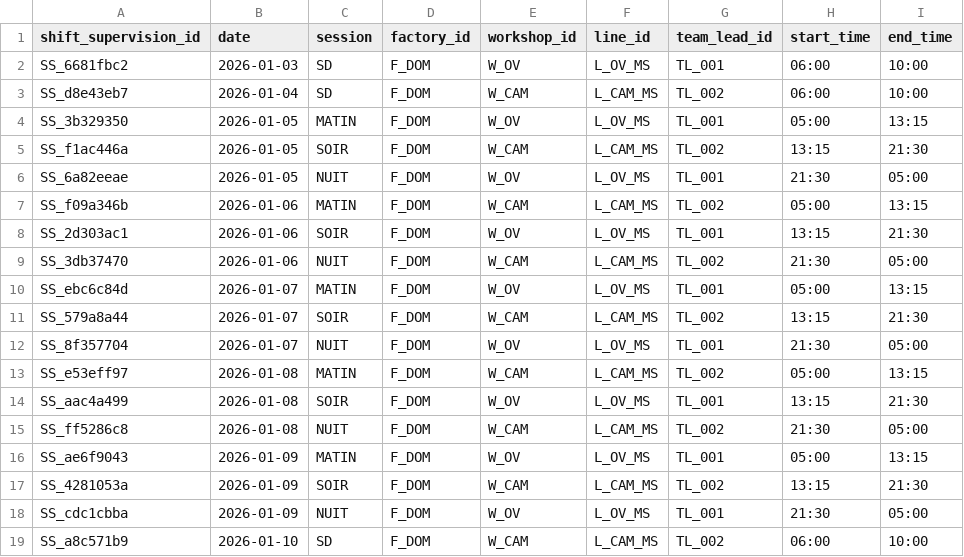
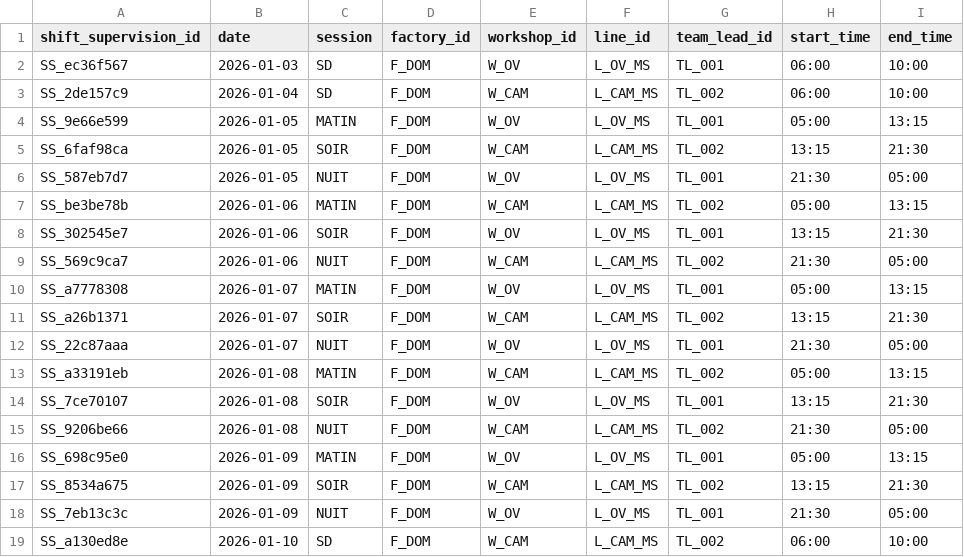
Before and after one commit to mounkaila-issoufou/industrial-downtime-analytics, a CSV file: data/raw/shift_supervision.csv, drawn as a sheet.

```diff
--- a/data/raw/shift_supervision.csv
+++ b/data/raw/shift_supervision.csv
@@ -1,19 +1,19 @@
 shift_supervision_id,date,session,factory_id,workshop_id,line_id,team_lead_id,start_time,end_time
-SS_6681fbc2,2026-01-03,SD,F_DOM,W_OV,L_OV_MS,TL_001,06:00,10:00
-SS_d8e43eb7,2026-01-04,SD,F_DOM,W_CAM,L_CAM_MS,TL_002,06:00,10:00
-SS_3b329350,2026-01-05,MATIN,F_DOM,W_OV,L_OV_MS,TL_001,05:00,13:15
-SS_f1ac446a,2026-01-05,SOIR,F_DOM,W_CAM,L_CAM_MS,TL_002,13:15,21:30
-SS_6a82eeae,2026-01-05,NUIT,F_DOM,W_OV,L_OV_MS,TL_001,21:30,05:00
-SS_f09a346b,2026-01-06,MATIN,F_DOM,W_CAM,L_CAM_MS,TL_002,05:00,13:15
-SS_2d303ac1,2026-01-06,SOIR,F_DOM,W_OV,L_OV_MS,TL_001,13:15,21:30
-SS_3db37470,2026-01-06,NUIT,F_DOM,W_CAM,L_CAM_MS,TL_002,21:30,05:00
-SS_ebc6c84d,2026-01-07,MATIN,F_DOM,W_OV,L_OV_MS,TL_001,05:00,13:15
-SS_579a8a44,2026-01-07,SOIR,F_DOM,W_CAM,L_CAM_MS,TL_002,13:15,21:30
-SS_8f357704,2026-01-07,NUIT,F_DOM,W_OV,L_OV_MS,TL_001,21:30,05:00
-SS_e53eff97,2026-01-08,MATIN,F_DOM,W_CAM,L_CAM_MS,TL_002,05:00,13:15
-SS_aac4a499,2026-01-08,SOIR,F_DOM,W_OV,L_OV_MS,TL_001,13:15,21:30
-SS_ff5286c8,2026-01-08,NUIT,F_DOM,W_CAM,L_CAM_MS,TL_002,21:30,05:00
-SS_ae6f9043,2026-01-09,MATIN,F_DOM,W_OV,L_OV_MS,TL_001,05:00,13:15
-SS_4281053a,2026-01-09,SOIR,F_DOM,W_CAM,L_CAM_MS,TL_002,13:15,21:30
-SS_cdc1cbba,2026-01-09,NUIT,F_DOM,W_OV,L_OV_MS,TL_001,21:30,05:00
-SS_a8c571b9,2026-01-10,SD,F_DOM,W_CAM,L_CAM_MS,TL_002,06:00,10:00
+SS_ec36f567,2026-01-03,SD,F_DOM,W_OV,L_OV_MS,TL_001,06:00,10:00
+SS_2de157c9,2026-01-04,SD,F_DOM,W_CAM,L_CAM_MS,TL_002,06:00,10:00
+SS_9e66e599,2026-01-05,MATIN,F_DOM,W_OV,L_OV_MS,TL_001,05:00,13:15
+SS_6faf98ca,2026-01-05,SOIR,F_DOM,W_CAM,L_CAM_MS,TL_002,13:15,21:30
+SS_587eb7d7,2026-01-05,NUIT,F_DOM,W_OV,L_OV_MS,TL_001,21:30,05:00
+SS_be3be78b,2026-01-06,MATIN,F_DOM,W_CAM,L_CAM_MS,TL_002,05:00,13:15
+SS_302545e7,2026-01-06,SOIR,F_DOM,W_OV,L_OV_MS,TL_001,13:15,21:30
+SS_569c9ca7,2026-01-06,NUIT,F_DOM,W_CAM,L_CAM_MS,TL_002,21:30,05:00
+SS_a7778308,2026-01-07,MATIN,F_DOM,W_OV,L_OV_MS,TL_001,05:00,13:15
+SS_a26b1371,2026-01-07,SOIR,F_DOM,W_CAM,L_CAM_MS,TL_002,13:15,21:30
+SS_22c87aaa,2026-01-07,NUIT,F_DOM,W_OV,L_OV_MS,TL_001,21:30,05:00
+SS_a33191eb,2026-01-08,MATIN,F_DOM,W_CAM,L_CAM_MS,TL_002,05:00,13:15
+SS_7ce70107,2026-01-08,SOIR,F_DOM,W_OV,L_OV_MS,TL_001,13:15,21:30
+SS_9206be66,2026-01-08,NUIT,F_DOM,W_CAM,L_CAM_MS,TL_002,21:30,05:00
+SS_698c95e0,2026-01-09,MATIN,F_DOM,W_OV,L_OV_MS,TL_001,05:00,13:15
+SS_8534a675,2026-01-09,SOIR,F_DOM,W_CAM,L_CAM_MS,TL_002,13:15,21:30
+SS_7eb13c3c,2026-01-09,NUIT,F_DOM,W_OV,L_OV_MS,TL_001,21:30,05:00
+SS_a130ed8e,2026-01-10,SD,F_DOM,W_CAM,L_CAM_MS,TL_002,06:00,10:00
```
Also changed, not shown: data/raw/hourly_production.csv, data/raw/production_events.csv, 26 other files.
